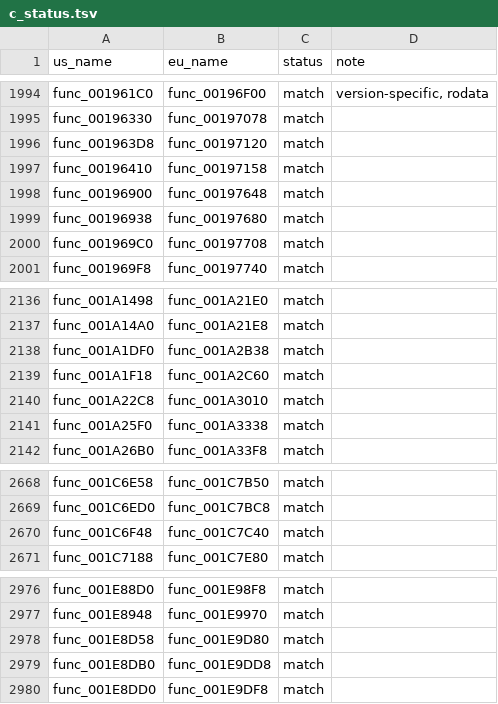
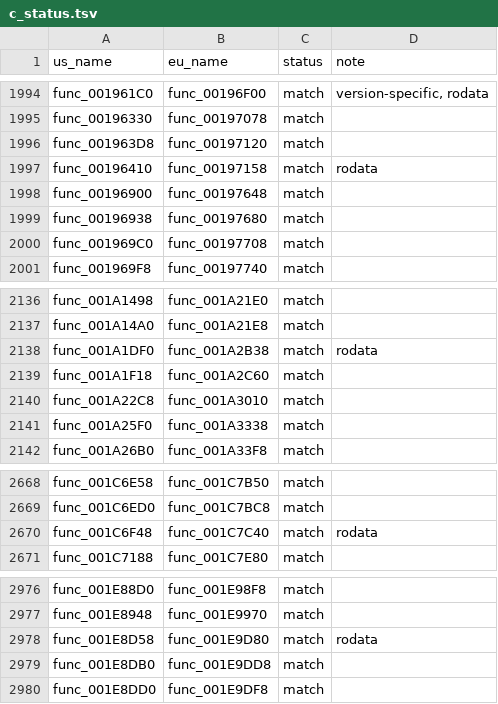
Before and after one commit to OpenThievius/sly1-decomp, a TSV file: config/eu/c_status.tsv, drawn as a sheet; only a part is shown, gaps mark what is left out; the diff covers the shown part only.

Commit message:
feat(us): define 119 globals of basic types in C
Every global that only one matched file uses, which that file declares
with a basic type (s32, u32, f32, or arrays of them) fitting its
label, is defined there from retail's words: 91 in .data and 28 in
.rodata, in game code, the libraries and the math library. The
declaration becomes the definition in place. A zero .data global
gets no initialiser (GCC 2.95 still puts it in .data). A float is the
shortest literal that gives retail's bits, an s32 is in decimal and
a u32 in hex. A .rodata one is an `extern const`. Three arrays
retail keeps at 4-aligned addresses, where GCC would align them to
8, stay extern. PAL's own func_001AB600 and func_001AB890 declare
two of the constants const.

Verified: tools/build.py prints MATCH with 3528 functions from C and
227 globals; --version eu prints MATCH. Every function of each touched
file prints EXACT in tools/check.py; version_check.py writes
64 absent, 5 differs, 3530 match, unchanged. The US report counts
20,944 bytes of matched data (4.86%). The unit tests print OK,
progress.py --check and inventory.py --check exit 0, and
check_repository.py prints ok: 0 problem(s).

```diff
--- a/config/eu/c_status.tsv
+++ b/config/eu/c_status.tsv
@@ -1996,3 +1996,3 @@ func_00196330	func_00197078	match
 func_001963D8	func_00197120	match	
-func_00196410	func_00197158	match	
+func_00196410	func_00197158	match	rodata
 func_00196900	func_00197648	match	
@@ -2137,3 +2137,3 @@ func_001A1498	func_001A21E0	match
 func_001A14A0	func_001A21E8	match	
-func_001A1DF0	func_001A2B38	match	
+func_001A1DF0	func_001A2B38	match	rodata
 func_001A1F18	func_001A2C60	match	
@@ -2669,3 +2669,3 @@ func_001C6E58	func_001C7B50	match
 func_001C6ED0	func_001C7BC8	match	
-func_001C6F48	func_001C7C40	match	
+func_001C6F48	func_001C7C40	match	rodata
 func_001C7188	func_001C7E80	match	
@@ -2977,3 +2977,3 @@ func_001E88D0	func_001E98F8	match
 func_001E8948	func_001E9970	match	
-func_001E8D58	func_001E9D80	match	
+func_001E8D58	func_001E9D80	match	rodata
 func_001E8DB0	func_001E9DD8	match	
```
Also changed, not shown: 12 edited cells elsewhere in this file, 46 other files.
